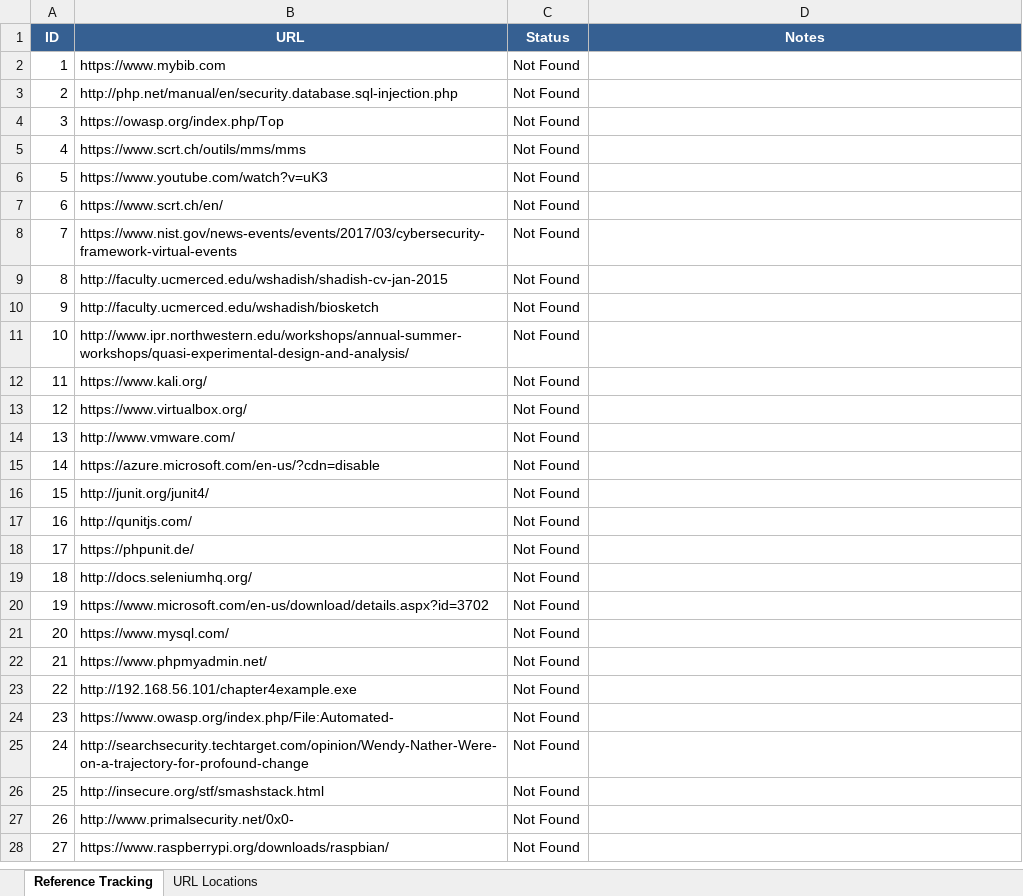
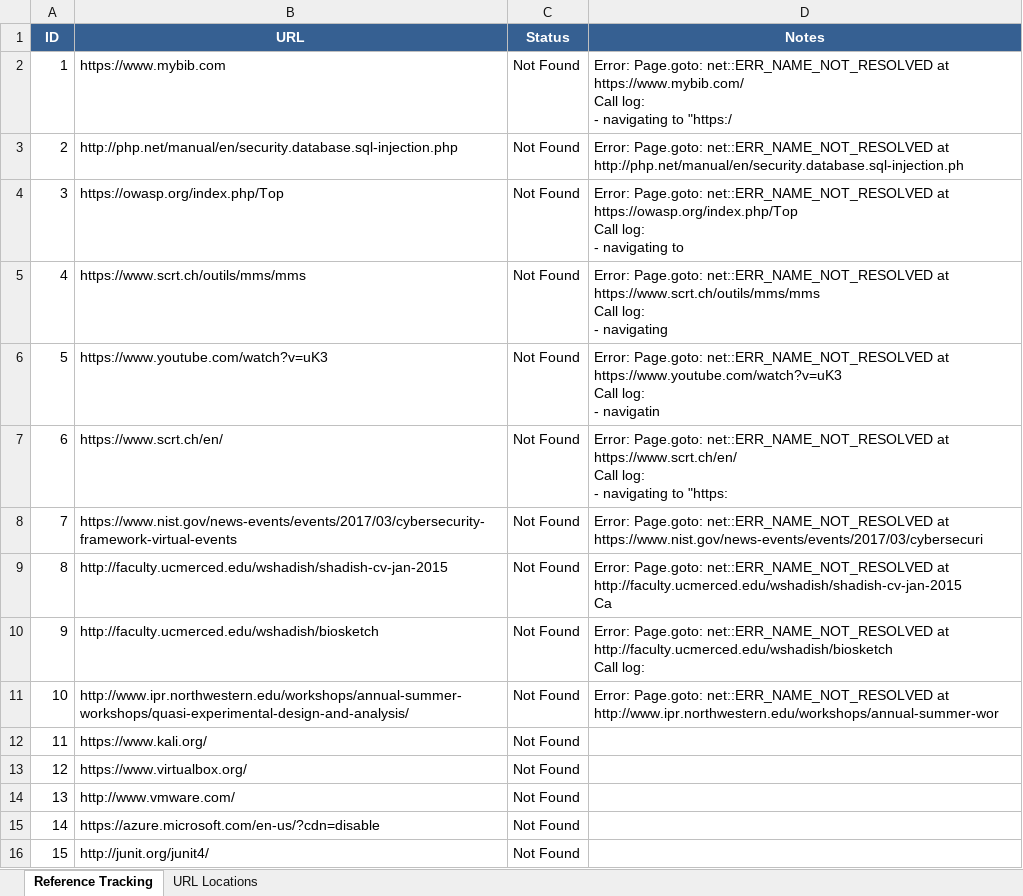
Before and after one commit to gladiola/bookwork2, an Excel workbook: KandRStyle/research/references/Reference_Tracking.xlsx, sheet Reference Tracking, drawn as a sheet; only a part is shown; the shorter side is filled out with more unchanged rows; values as stored, in another font and other column widths than the file's, no borders; ↵ is a line break in a cell; the diff names each change by its address in the sheet, - before the commit and + after, or states it on an @@ line.

```diff
--- a/KandRStyle/research/references/Reference_Tracking.xlsx (sheet Reference Tracking)
+++ b/KandRStyle/research/references/Reference_Tracking.xlsx (sheet Reference Tracking)
-D2 (Notes): (empty)
+D2 (Notes): Error: Page.goto: net::ERR_NAME_NOT_RESOLVED at https://www.mybib.com/ ↵ Call log: ↵ - navigating to "https:/
-D3 (Notes): (empty)
+D3 (Notes): Error: Page.goto: net::ERR_NAME_NOT_RESOLVED at http://php.net/manual/en/security.database.sql-injection.ph
-D4 (Notes): (empty)
+D4 (Notes): Error: Page.goto: net::ERR_NAME_NOT_RESOLVED at https://owasp.org/index.php/Top ↵ Call log: ↵ - navigating to
-D5 (Notes): (empty)
+D5 (Notes): Error: Page.goto: net::ERR_NAME_NOT_RESOLVED at https://www.scrt.ch/outils/mms/mms ↵ Call log: ↵ - navigating
-D6 (Notes): (empty)
+D6 (Notes): Error: Page.goto: net::ERR_NAME_NOT_RESOLVED at https://www.youtube.com/watch?v=uK3 ↵ Call log: ↵ - navigatin
-D7 (Notes): (empty)
+D7 (Notes): Error: Page.goto: net::ERR_NAME_NOT_RESOLVED at https://www.scrt.ch/en/ ↵ Call log: ↵ - navigating to "https:
-D8 (Notes): (empty)
+D8 (Notes): Error: Page.goto: net::ERR_NAME_NOT_RESOLVED at https://www.nist.gov/news-events/events/2017/03/cybersecuri
-D9 (Notes): (empty)
+D9 (Notes): Error: Page.goto: net::ERR_NAME_NOT_RESOLVED at http://faculty.ucmerced.edu/wshadish/shadish-cv-jan-2015 ↵ Ca
-D10 (Notes): (empty)
+D10 (Notes): Error: Page.goto: net::ERR_NAME_NOT_RESOLVED at http://faculty.ucmerced.edu/wshadish/biosketch ↵ Call log:
-D11 (Notes): (empty)
+D11 (Notes): Error: Page.goto: net::ERR_NAME_NOT_RESOLVED at http://www.ipr.northwestern.edu/workshops/annual-summer-wor
```
Also changed, not shown: 1 other file.
